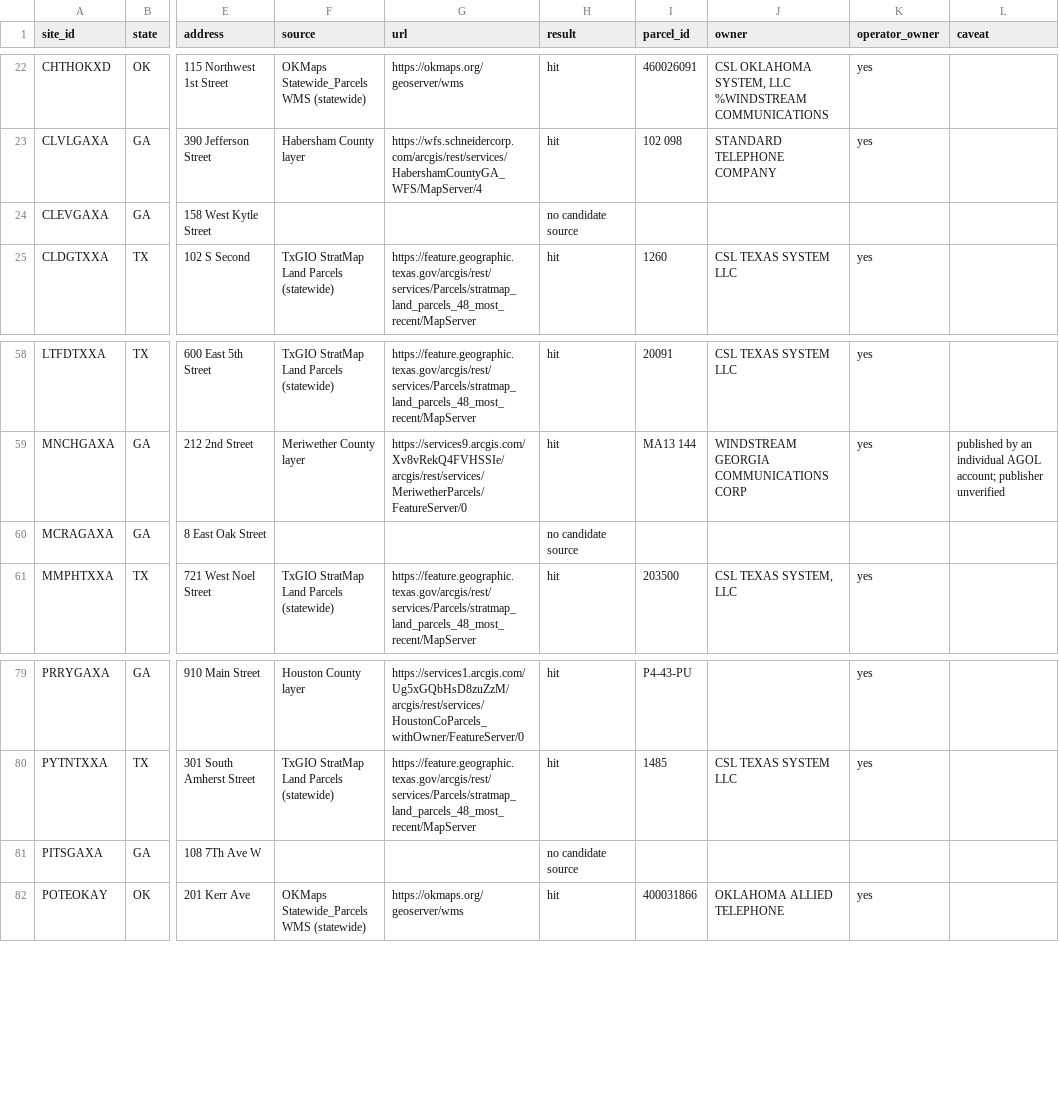
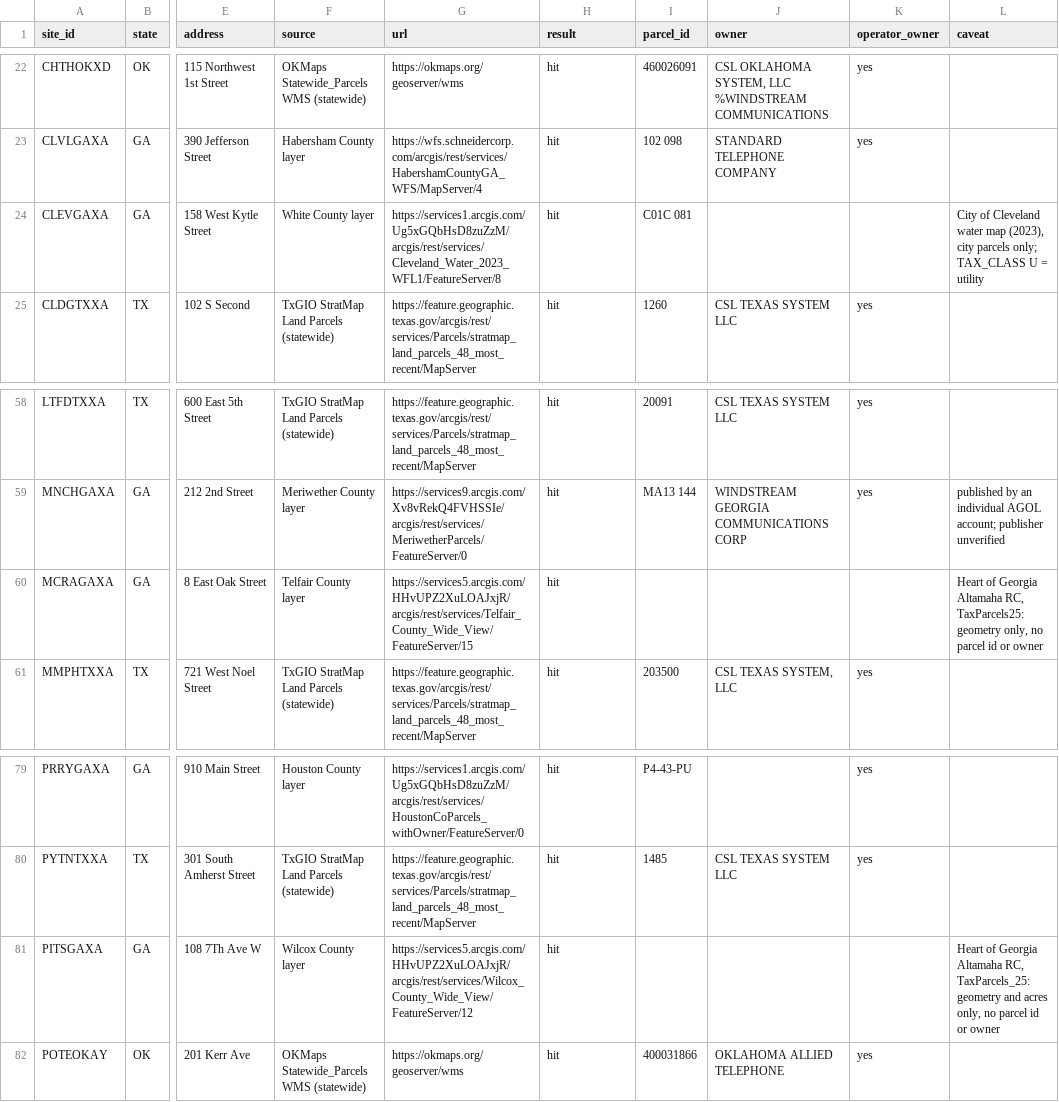
Before and after one commit to tucker-o-adams/Bulk_Site_Research, a CSV file: data/reference/parcel-proposals/remaining-probe.csv, drawn as a sheet; only a part is shown, gaps mark what is left out; the diff names each change by its address in the sheet, - before the commit and + after, or states it on an @@ line.

```diff
--- a/data/reference/parcel-proposals/remaining-probe.csv
+++ b/data/reference/parcel-proposals/remaining-probe.csv
-F24 (source): (empty)
+F24 (source): White County layer
-G24 (url): (empty)
+G24 (url): https://services1.arcgis.com/Ug5xGQbHsD8zuZzM/arcgis/rest/services/Cleveland_Water_2023_WFL1/FeatureServer/8
-H24 (result): no candidate source
+H24 (result): hit
-I24 (parcel_id): (empty)
+I24 (parcel_id): C01C 081
-L24 (caveat): (empty)
+L24 (caveat): City of Cleveland water map (2023), city parcels only; TAX_CLASS U = utility
-F60 (source): (empty)
+F60 (source): Telfair County layer
-G60 (url): (empty)
+G60 (url): https://services5.arcgis.com/HHvUPZ2XuLOAJxjR/arcgis/rest/services/Telfair_County_Wide_View/FeatureServer/15
-H60 (result): no candidate source
+H60 (result): hit
-L60 (caveat): (empty)
+L60 (caveat): Heart of Georgia Altamaha RC, TaxParcels25: geometry only, no parcel id or owner
-F81 (source): (empty)
+F81 (source): Wilcox County layer
-G81 (url): (empty)
+G81 (url): https://services5.arcgis.com/HHvUPZ2XuLOAJxjR/arcgis/rest/services/Wilcox_County_Wide_View/FeatureServer/12
-H81 (result): no candidate source
+H81 (result): hit
-L81 (caveat): (empty)
+L81 (caveat): Heart of Georgia Altamaha RC, TaxParcels_25: geometry and acres only, no parcel id or owner
```
Also changed, not shown: 2 other files.
